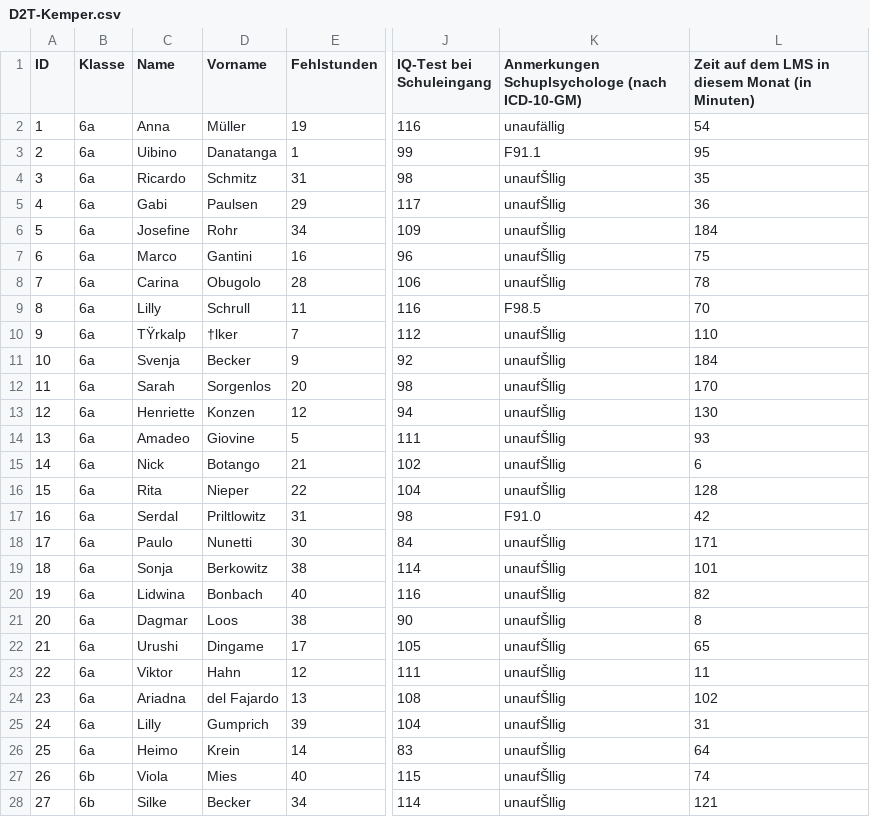
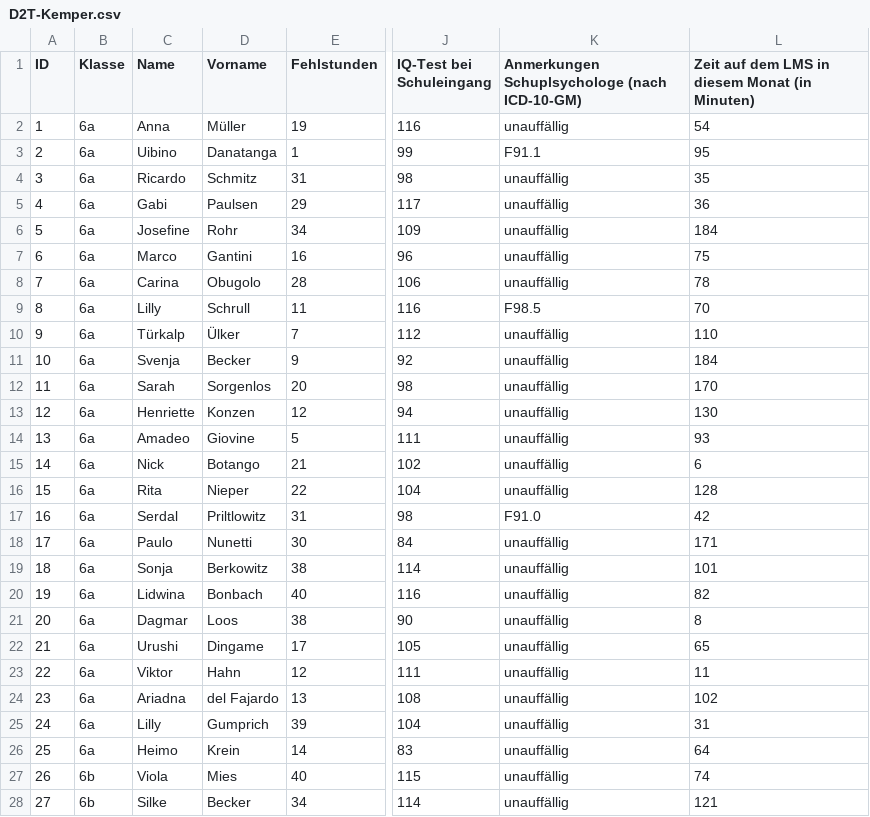
Before and after one commit to KI-Campus/Data2Teach, a CSV file: data/D2T-Kemper.csv, drawn as a sheet; only a part is shown, gaps mark what is left out; the diff covers the shown part only; the diff names each change by its address in the sheet, - before the commit and + after, or states it on an @@ line.

Commit message:
Update D2T-Kemper.csv

```diff
--- a/data/D2T-Kemper.csv
+++ b/data/D2T-Kemper.csv
-K2: unaufällig
+K2: unauffällig
-K4:K8: unaufŠllig
+K4:K8: unauffällig
-C10 (Name): TŸrkalp
+C10 (Name): Türkalp
-D10 (Vorname): †lker
+D10 (Vorname): Ülker
-K10:K16: unaufŠllig
+K10:K16: unauffällig
-K18:K28: unaufŠllig
+K18:K28: unauffällig
```
Also changed, not shown: 50 edited cells elsewhere in this file.
